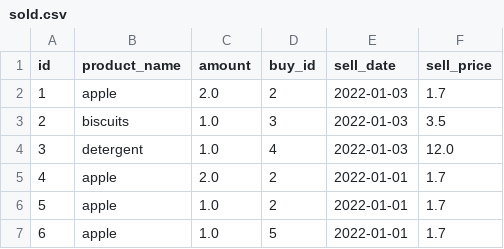
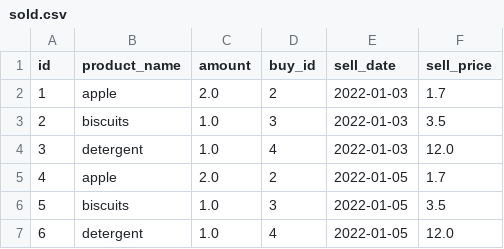
Before and after one commit to dgdck/Superpy, a CSV file: sold.csv, drawn as a sheet.

```diff
--- a/sold.csv
+++ b/sold.csv
@@ -4,4 +4,4 @@ id,product_name,amount,buy_id,sell_date,sell_price
 3,detergent,1.0,4,2022-01-03,12.0
-4,apple,2.0,2,2022-01-01,1.7
-5,apple,1.0,2,2022-01-01,1.7
-6,apple,1.0,5,2022-01-01,1.7
+4,apple,2.0,2,2022-01-05,1.7
+5,biscuits,1.0,3,2022-01-05,3.5
+6,detergent,1.0,4,2022-01-05,12.0
```
Also changed, not shown: inventory.csv, 7 other files.
